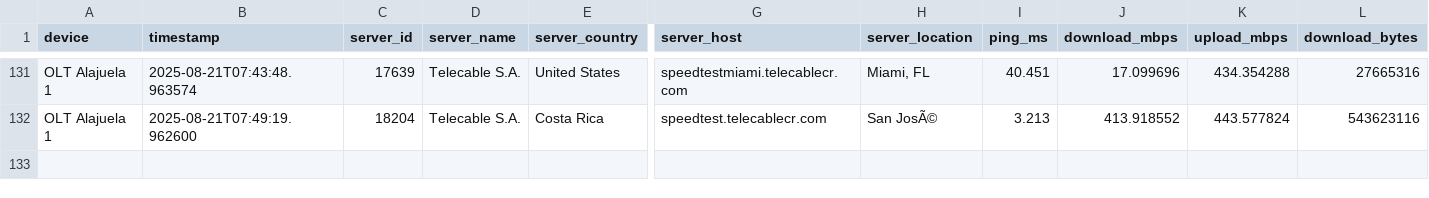
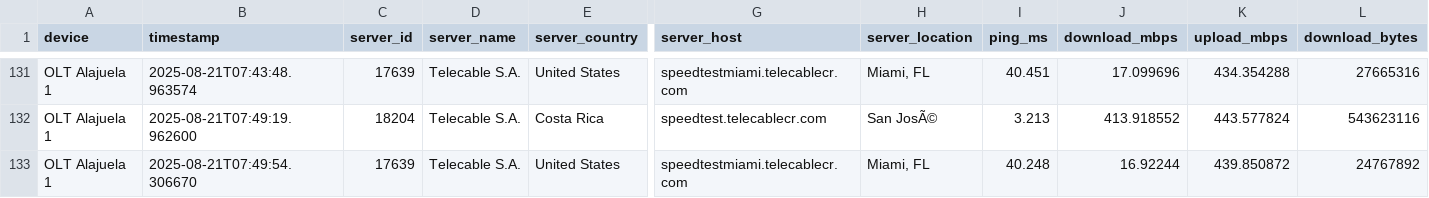
Before and after one commit to NUCsMonitoreo/sondas-data, a CSV file: data/Speedtest_OLT Alajuela 1.csv, drawn as a sheet; only a part is shown, gaps mark what is left out; rows hold the shown columns only; the diff names each change by its address in the sheet, - before the commit and + after, or states it on an @@ line.

```diff
--- a/data/Speedtest_OLT Alajuela 1.csv
+++ b/data/Speedtest_OLT Alajuela 1.csv
+row 133: OLT Alajuela 1 | 2025-08-21T07:49:54.306670 | 17639 | Telecable S.A. | United States | speedtestmiami.telecablecr.com | Miami, FL | 40.248 | 16.92244 | 439.850872 | 24767892
```
Also changed, not shown: data/Ping Sutel SUTEL Internacional_OLT Alajuela 1.csv, data/Ping Sutel SUTEL Local_OLT Alajuela 1.csv, 1 other file.
